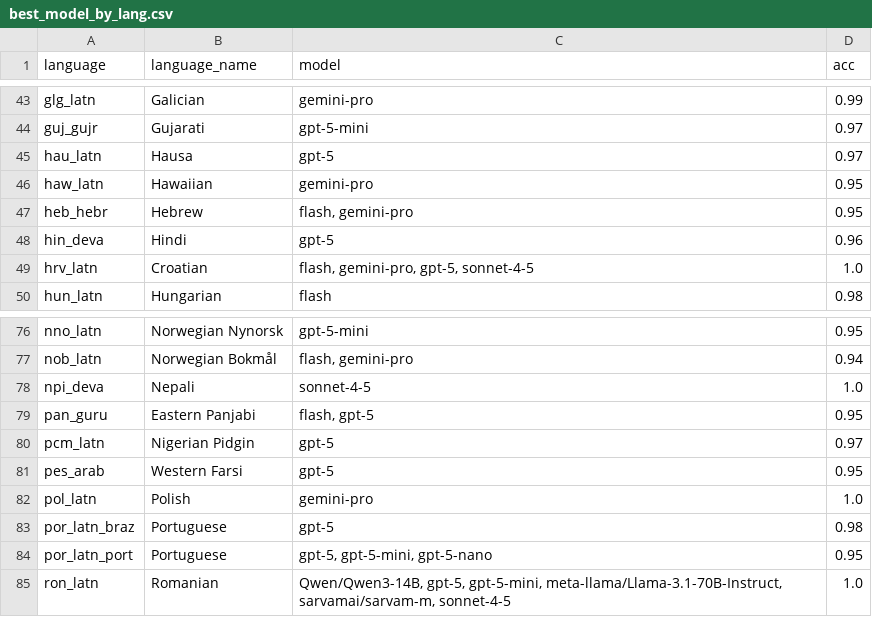
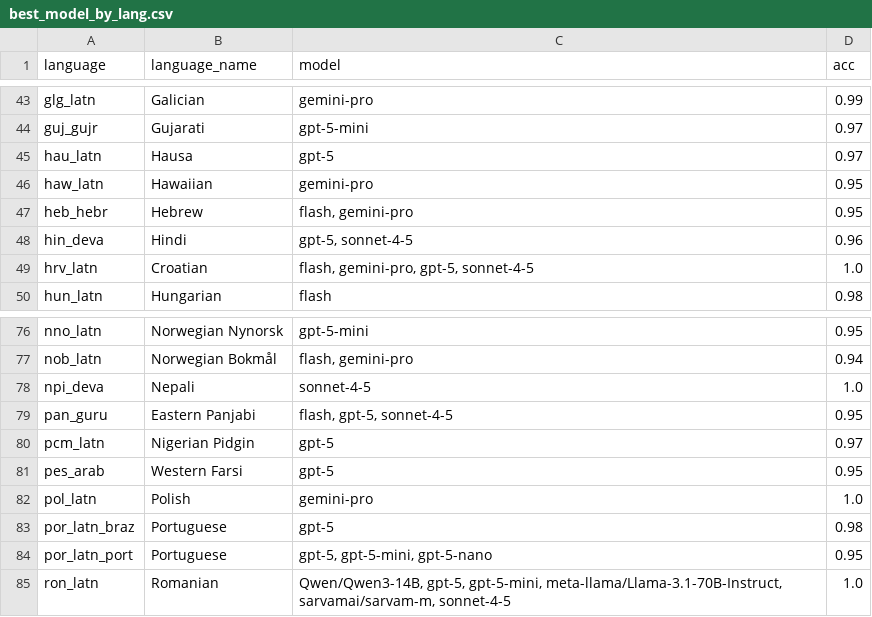
Before and after one commit to mrlbenchmarks/global-piqa, a CSV file: eval_results/best_model_by_lang.csv, drawn as a sheet; only a part is shown, gaps mark what is left out; the diff covers the shown part only.

```diff
--- a/eval_results/best_model_by_lang.csv
+++ b/eval_results/best_model_by_lang.csv
@@ -47,3 +47,3 @@ haw_latn,Hawaiian,gemini-pro,0.95
 heb_hebr,Hebrew,"flash, gemini-pro",0.95
-hin_deva,Hindi,gpt-5,0.96
+hin_deva,Hindi,"gpt-5, sonnet-4-5",0.96
 hrv_latn,Croatian,"flash, gemini-pro, gpt-5, sonnet-4-5",1.0
@@ -78,3 +78,3 @@ nob_latn,Norwegian Bokmål,"flash, gemini-pro",0.94
 npi_deva,Nepali,sonnet-4-5,1.0
-pan_guru,Eastern Panjabi,"flash, gpt-5",0.95
+pan_guru,Eastern Panjabi,"flash, gpt-5, sonnet-4-5",0.95
 pcm_latn,Nigerian Pidgin,gpt-5,0.97
```
Also changed, not shown: 1 added row, 1 removed row and 10 edited cells elsewhere in this file, 1 other file.
